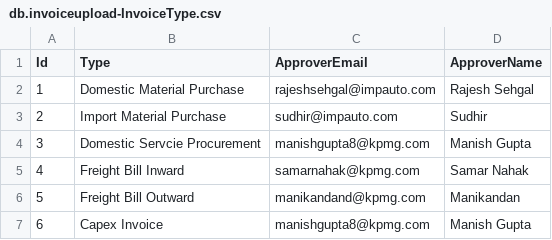
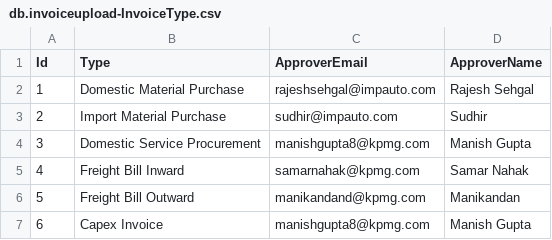
Before and after one commit to manigup/InvoiceUpload, a CSV file: db/data/db.invoiceupload-InvoiceType.csv, drawn as a sheet.

```diff
--- a/db/data/db.invoiceupload-InvoiceType.csv
+++ b/db/data/db.invoiceupload-InvoiceType.csv
@@ -3,3 +3,3 @@ Id;Type;ApproverEmail;ApproverName
 2;Import Material Purchase;sudhir@impauto.com;Sudhir
-3;Domestic Servcie Procurement;manishgupta8@kpmg.com;Manish Gupta
+3;Domestic Service Procurement;manishgupta8@kpmg.com;Manish Gupta
 4;Freight Bill Inward;samarnahak@kpmg.com;Samar Nahak
```
Also changed, not shown: 10 other files.
